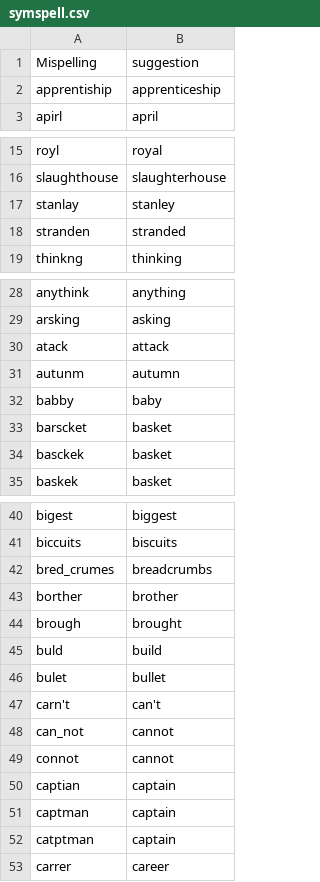
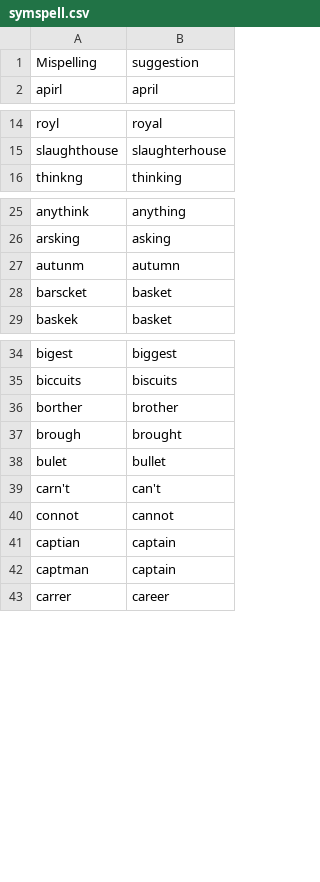
Before and after one commit to ucd-csl/Scapade, a CSV file: data_analysis/results/holbrook/symspell_cmu_phonemes/symspell.csv, drawn as a sheet; only a part is shown, gaps mark what is left out; the diff covers the shown part only; the diff names each change by its address in the sheet, - before the commit and + after, or states it on an @@ line.

```diff
--- a/data_analysis/results/holbrook/symspell_cmu_phonemes/symspell.csv
+++ b/data_analysis/results/holbrook/symspell_cmu_phonemes/symspell.csv
-row 2: apprentiship | apprenticeship
-row 17: stanlay | stanley
-row 18: stranden | stranded
-row 30: atack | attack
-row 32: babby | baby
-row 34: basckek | basket
-row 42: bred_crumes | breadcrumbs
-row 45: buld | build
-row 48: can_not | cannot
-row 52: catptman | captain
```
Also changed, not shown: 14 removed rows elsewhere in this file, data_analysis/results/wiki/pyspell_cmu_phonemes/both.csv, data_analysis/results/wiki/pyspell_cmu_phonemes/pyspell.csv, 23 other files.
